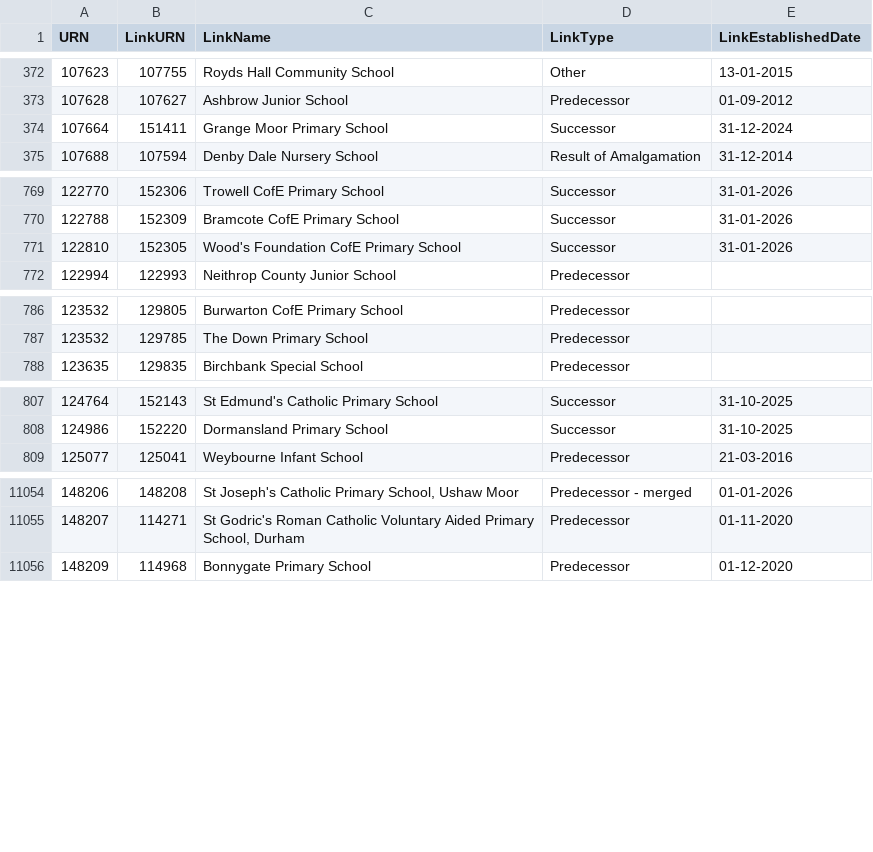
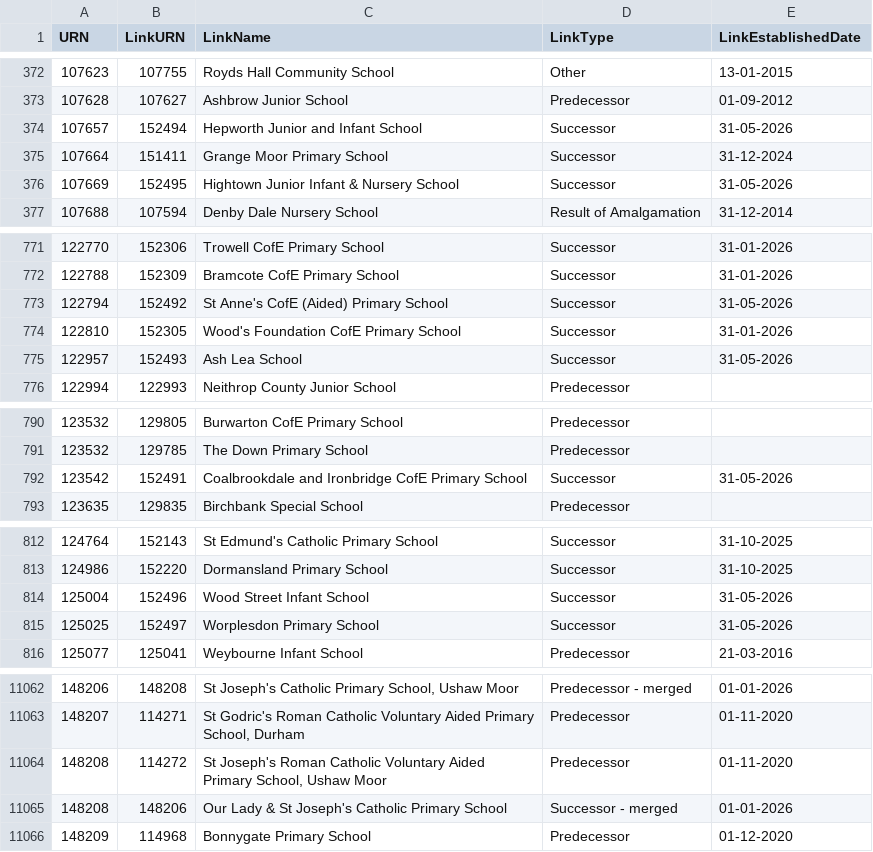
Before and after one commit to RogerHowellDfE/gias-data, a CSV file: data/links_edubaseallstatefunded.csv, drawn as a sheet; only a part is shown, gaps mark what is left out; the diff covers the shown part only.

```diff
--- a/data/links_edubaseallstatefunded.csv
+++ b/data/links_edubaseallstatefunded.csv
@@ -373,3 +373,5 @@
 107628,107627,"Ashbrow Junior School","Predecessor","01-09-2012"
+107657,152494,"Hepworth Junior and Infant School","Successor","31-05-2026"
 107664,151411,"Grange Moor Primary School","Successor","31-12-2024"
+107669,152495,"Hightown Junior Infant & Nursery School","Successor","31-05-2026"
 107688,107594,"Denby Dale Nursery School","Result of Amalgamation","31-12-2014"
@@ -770,3 +772,5 @@
 122788,152309,"Bramcote CofE Primary School","Successor","31-01-2026"
+122794,152492,"St Anne's CofE (Aided) Primary School","Successor","31-05-2026"
 122810,152305,"Wood's Foundation CofE Primary School","Successor","31-01-2026"
+122957,152493,"Ash Lea School","Successor","31-05-2026"
 122994,122993,"Neithrop County Junior School","Predecessor",""
@@ -787,2 +791,3 @@
 123532,129785,"The Down Primary School","Predecessor",""
+123542,152491,"Coalbrookdale and Ironbridge CofE Primary School","Successor","31-05-2026"
 123635,129835,"Birchbank Special School","Predecessor",""
@@ -808,2 +813,4 @@
 124986,152220,"Dormansland Primary School","Successor","31-10-2025"
+125004,152496,"Wood Street Infant School","Successor","31-05-2026"
+125025,152497,"Worplesdon Primary School","Successor","31-05-2026"
 125077,125041,"Weybourne Infant School","Predecessor","21-03-2016"
@@ -11055,2 +11063,4 @@
 148207,114271,"St Godric's Roman Catholic Voluntary Aided Primary School, Durham","Predecessor","01-11-2020"
+148208,114272,"St Joseph's Roman Catholic Voluntary Aided Primary School, Ushaw Moor","Predecessor","01-11-2020"
+148208,148206,"Our Lady & St Joseph's Catholic Primary School","Successor - merged","01-01-2026"
 148209,114968,"Bonnygate Primary School","Predecessor","01-12-2020"
```
Also changed, not shown: 1 added row elsewhere in this file, data/edubaseallchildrencentre.csv, data/links_edubaseallacademiesandfree.csv, 4 other files.
